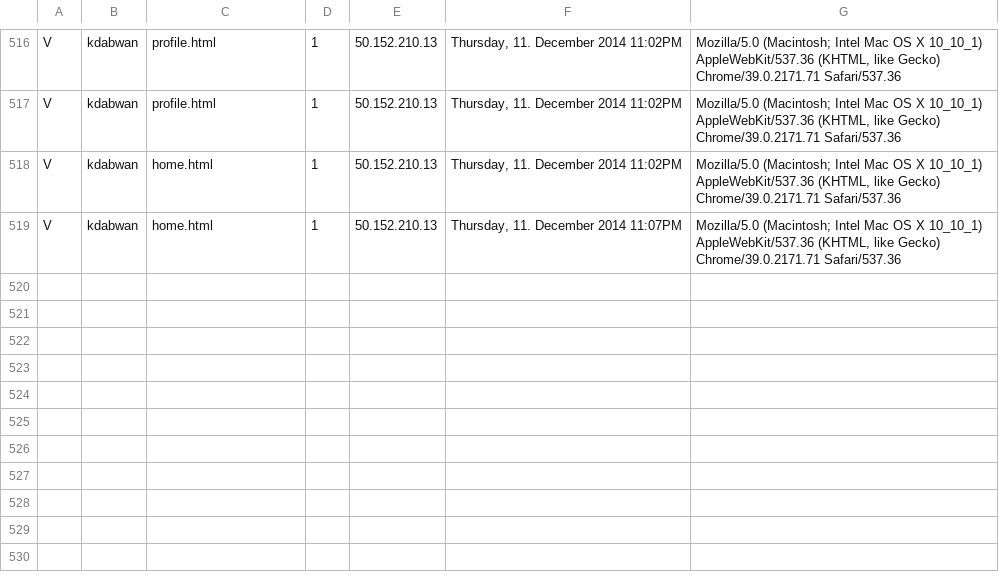
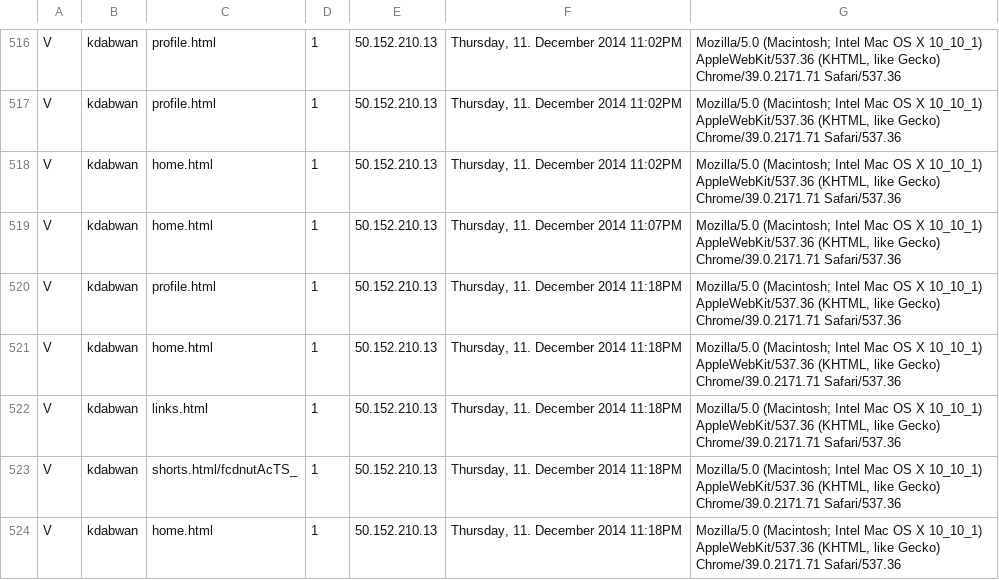
Before and after one commit to kdabwan/project-webarch, a CSV file: server/log.csv, drawn as a sheet; only a part is shown, gaps mark what is left out; the diff names each change by its address in the sheet, - before the commit and + after, or states it on an @@ line.

Commit message:
Final project part2

```diff
--- a/server/log.csv
+++ b/server/log.csv
+row 520: V | kdabwan | profile.html | 1 | 50.152.210.13 | Thursday, 11. December 2014 11:18PM | Mozilla/5.0 (Macintosh; Intel Mac OS X 10_10_1) AppleWebKit/537.36 (KHTML, like Gecko) Chrome/39.0.2171.71 Safari/537.36
+row 521: V | kdabwan | home.html | 1 | 50.152.210.13 | Thursday, 11. December 2014 11:18PM | Mozilla/5.0 (Macintosh; Intel Mac OS X 10_10_1) AppleWebKit/537.36 (KHTML, like Gecko) Chrome/39.0.2171.71 Safari/537.36
+row 522: V | kdabwan | links.html | 1 | 50.152.210.13 | Thursday, 11. December 2014 11:18PM | Mozilla/5.0 (Macintosh; Intel Mac OS X 10_10_1) AppleWebKit/537.36 (KHTML, like Gecko) Chrome/39.0.2171.71 Safari/537.36
+row 523: V | kdabwan | shorts.html/fcdnutAcTS_ | 1 | 50.152.210.13 | Thursday, 11. December 2014 11:18PM | Mozilla/5.0 (Macintosh; Intel Mac OS X 10_10_1) AppleWebKit/537.36 (KHTML, like Gecko) Chrome/39.0.2171.71 Safari/537.36
+row 524: V | kdabwan | home.html | 1 | 50.152.210.13 | Thursday, 11. December 2014 11:18PM | Mozilla/5.0 (Macintosh; Intel Mac OS X 10_10_1) AppleWebKit/537.36 (KHTML, like Gecko) Chrome/39.0.2171.71 Safari/537.36
```
